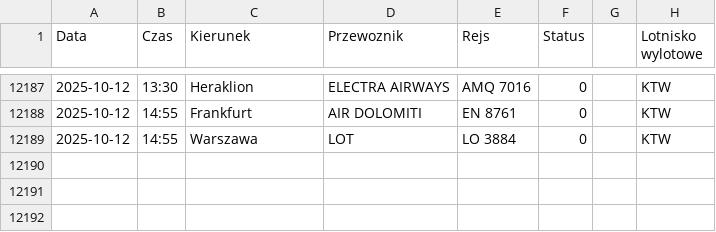
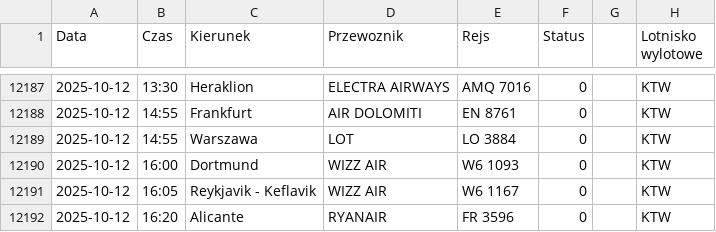
Before and after one commit to dariazielinska/departures-scraper, a CSV file: scraper/scraper_output/tabela_odlotow_KTW.csv, drawn as a sheet; only a part is shown, gaps mark what is left out.

```diff
--- a/scraper/scraper_output/tabela_odlotow_KTW.csv
+++ b/scraper/scraper_output/tabela_odlotow_KTW.csv
@@ -12189 +12189,4 @@ Data;Czas;Kierunek;Przewoznik;Rejs;Status;;Lotnisko wylotowe
 2025-10-12;14:55;Warszawa;LOT;LO 3884;0;;"KTW"
+2025-10-12;16:00;Dortmund;WIZZ AIR;W6 1093;0;;"KTW"
+2025-10-12;16:05;Reykjavik - Keflavik;WIZZ AIR;W6 1167;0;;"KTW"
+2025-10-12;16:20;Alicante;RYANAIR;FR 3596;0;;"KTW"
```
Also changed, not shown: scraper/scraper_output/tabela_odlotow_GDN.csv, scraper/scraper_output/tabela_odlotow_RZE.csv, 2 other files.
